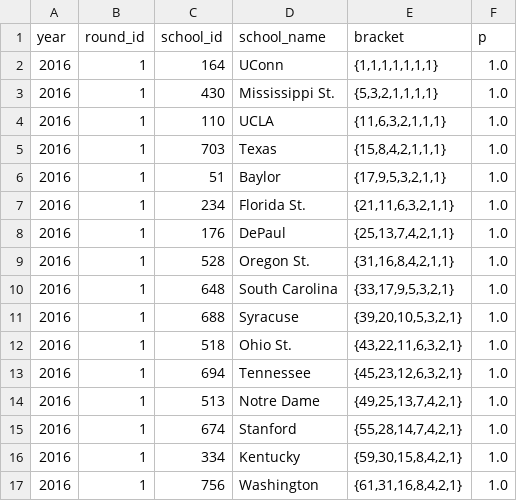
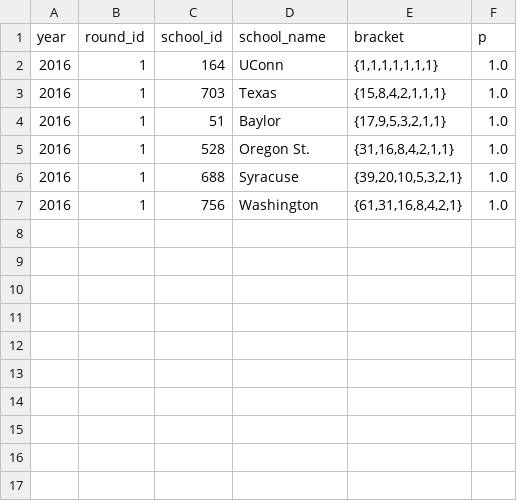
Before and after one commit to octonion/basketball-w, a CSV file: ncaa/tournament/rounds_updated.csv, drawn as a sheet.

```diff
--- a/ncaa/tournament/rounds_updated.csv
+++ b/ncaa/tournament/rounds_updated.csv
@@ -2,16 +2,6 @@ year,round_id,school_id,school_name,bracket,p
 2016,1,164,UConn,"{1,1,1,1,1,1,1}",1.0
-2016,1,430,Mississippi St.,"{5,3,2,1,1,1,1}",1.0
-2016,1,110,UCLA,"{11,6,3,2,1,1,1}",1.0
 2016,1,703,Texas,"{15,8,4,2,1,1,1}",1.0
 2016,1,51,Baylor,"{17,9,5,3,2,1,1}",1.0
-2016,1,234,Florida St.,"{21,11,6,3,2,1,1}",1.0
-2016,1,176,DePaul,"{25,13,7,4,2,1,1}",1.0
 2016,1,528,Oregon St.,"{31,16,8,4,2,1,1}",1.0
-2016,1,648,South Carolina,"{33,17,9,5,3,2,1}",1.0
 2016,1,688,Syracuse,"{39,20,10,5,3,2,1}",1.0
-2016,1,518,Ohio St.,"{43,22,11,6,3,2,1}",1.0
-2016,1,694,Tennessee,"{45,23,12,6,3,2,1}",1.0
-2016,1,513,Notre Dame,"{49,25,13,7,4,2,1}",1.0
-2016,1,674,Stanford,"{55,28,14,7,4,2,1}",1.0
-2016,1,334,Kentucky,"{59,30,15,8,4,2,1}",1.0
 2016,1,756,Washington,"{61,31,16,8,4,2,1}",1.0
```
Also changed, not shown: ncaa/tournament/round_p.csv, 3 other files.
